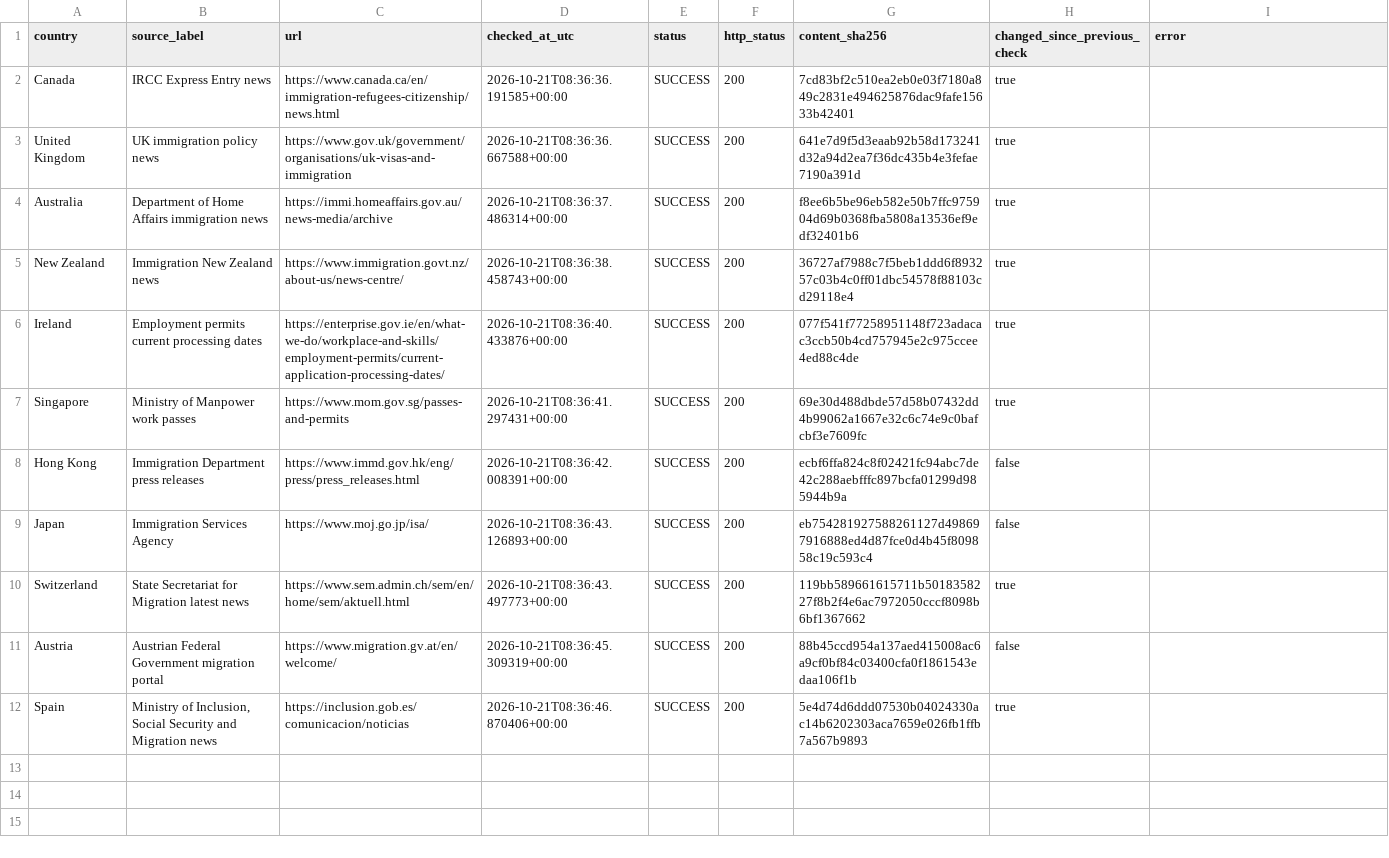
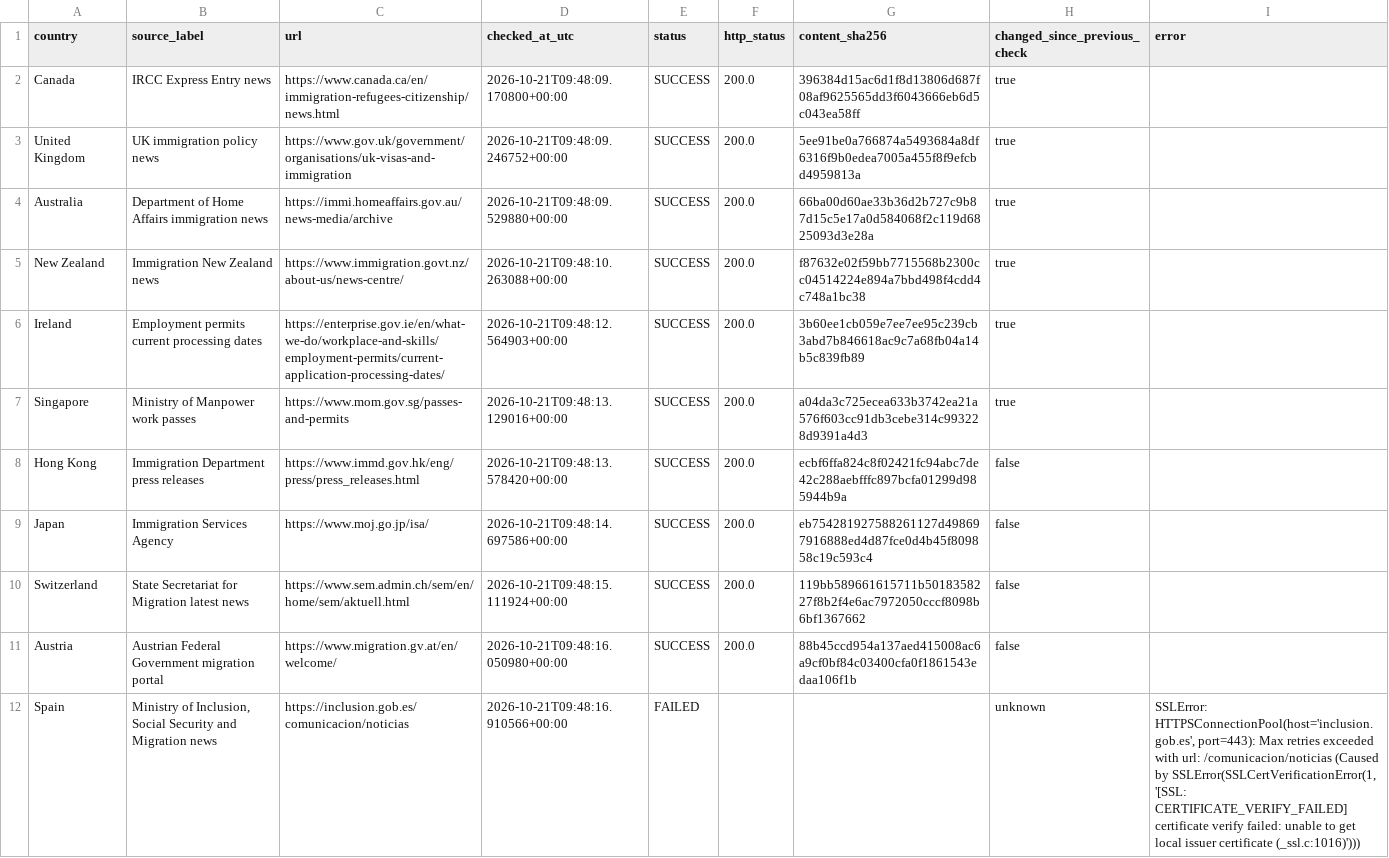
Before and after one commit to schnozenstein/eom-migration-model, a CSV file: metadata/policy_page_watch_status.csv, drawn as a sheet.

```diff
--- a/metadata/policy_page_watch_status.csv
+++ b/metadata/policy_page_watch_status.csv
@@ -1,12 +1,12 @@
 country,source_label,url,checked_at_utc,status,http_status,content_sha256,changed_since_previous_check,error
-Canada,IRCC Express Entry news,https://www.canada.ca/en/immigration-refugees-citizenship/news.html,2026-10-21T08:36:36.191585+00:00,SUCCESS,200,7cd83bf2c510ea2eb0e03f7180a849c2831e494625876dac9fafe15633b42401,true,
-United Kingdom,UK immigration policy news,https://www.gov.uk/government/organisations/uk-visas-and-immigration,2026-10-21T08:36:36.667588+00:00,SUCCESS,200,641e7d9f5d3eaab92b58d173241d32a94d2ea7f36dc435b4e3fefae7190a391d,true,
-Australia,Department of Home Affairs immigration news,https://immi.homeaffairs.gov.au/news-media/archive,2026-10-21T08:36:37.486314+00:00,SUCCESS,200,f8ee6b5be96eb582e50b7ffc975904d69b0368fba5808a13536ef9edf32401b6,true,
-New Zealand,Immigration New Zealand news,https://www.immigration.govt.nz/about-us/news-centre/,2026-10-21T08:36:38.458743+00:00,SUCCESS,200,36727af7988c7f5beb1ddd6f893257c03b4c0ff01dbc54578f88103cd29118e4,true,
-Ireland,Employment permits current processing dates,https://enterprise.gov.ie/en/what-we-do/workplace-and-skills/employment-permits/current-application-processing-dates/,2026-10-21T08:36:40.433876+00:00,SUCCESS,200,077f541f77258951148f723adacac3ccb50b4cd757945e2c975ccee4ed88c4de,true,
-Singapore,Ministry of Manpower work passes,https://www.mom.gov.sg/passes-and-permits,2026-10-21T08:36:41.297431+00:00,SUCCESS,200,69e30d488dbde57d58b07432dd4b99062a1667e32c6c74e9c0bafcbf3e7609fc,true,
-Hong Kong,Immigration Department press releases,https://www.immd.gov.hk/eng/press/press_releases.html,2026-10-21T08:36:42.008391+00:00,SUCCESS,200,ecbf6ffa824c8f02421fc94abc7de42c288aebfffc897bcfa01299d985944b9a,false,
-Japan,Immigration Services Agency,https://www.moj.go.jp/isa/,2026-10-21T08:36:43.126893+00:00,SUCCESS,200,eb754281927588261127d498697916888ed4d87fce0d4b45f809858c19c593c4,false,
-Switzerland,State Secretariat for Migration latest news,https://www.sem.admin.ch/sem/en/home/sem/aktuell.html,2026-10-21T08:36:43.497773+00:00,SUCCESS,200,119bb589661615711b5018358227f8b2f4e6ac7972050cccf8098b6bf1367662,true,
-Austria,Austrian Federal Government migration portal,https://www.migration.gv.at/en/welcome/,2026-10-21T08:36:45.309319+00:00,SUCCESS,200,88b45ccd954a137aed415008ac6a9cf0bf84c03400cfa0f1861543edaa106f1b,false,
-Spain,"Ministry of Inclusion, Social Security and Migration news",https://inclusion.gob.es/comunicacion/noticias,2026-10-21T08:36:46.870406+00:00,SUCCESS,200,5e4d74d6ddd07530b04024330ac14b6202303aca7659e026fb1ffb7a567b9893,true,
+Canada,IRCC Express Entry news,https://www.canada.ca/en/immigration-refugees-citizenship/news.html,2026-10-21T09:48:09.170800+00:00,SUCCESS,200.0,396384d15ac6d1f8d13806d687f08af9625565dd3f6043666eb6d5c043ea58ff,true,
+United Kingdom,UK immigration policy news,https://www.gov.uk/government/organisations/uk-visas-and-immigration,2026-10-21T09:48:09.246752+00:00,SUCCESS,200.0,5ee91be0a766874a5493684a8df6316f9b0edea7005a455f8f9efcbd4959813a,true,
+Australia,Department of Home Affairs immigration news,https://immi.homeaffairs.gov.au/news-media/archive,2026-10-21T09:48:09.529880+00:00,SUCCESS,200.0,66ba00d60ae33b36d2b727c9b87d15c5e17a0d584068f2c119d6825093d3e28a,true,
+New Zealand,Immigration New Zealand news,https://www.immigration.govt.nz/about-us/news-centre/,2026-10-21T09:48:10.263088+00:00,SUCCESS,200.0,f87632e02f59bb7715568b2300cc04514224e894a7bbd498f4cdd4c748a1bc38,true,
+Ireland,Employment permits current processing dates,https://enterprise.gov.ie/en/what-we-do/workplace-and-skills/employment-permits/current-application-processing-dates/,2026-10-21T09:48:12.564903+00:00,SUCCESS,200.0,3b60ee1cb059e7ee7ee95c239cb3abd7b846618ac9c7a68fb04a14b5c839fb89,true,
+Singapore,Ministry of Manpower work passes,https://www.mom.gov.sg/passes-and-permits,2026-10-21T09:48:13.129016+00:00,SUCCESS,200.0,a04da3c725ecea633b3742ea21a576f603cc91db3cebe314c993228d9391a4d3,true,
+Hong Kong,Immigration Department press releases,https://www.immd.gov.hk/eng/press/press_releases.html,2026-10-21T09:48:13.578420+00:00,SUCCESS,200.0,ecbf6ffa824c8f02421fc94abc7de42c288aebfffc897bcfa01299d985944b9a,false,
+Japan,Immigration Services Agency,https://www.moj.go.jp/isa/,2026-10-21T09:48:14.697586+00:00,SUCCESS,200.0,eb754281927588261127d498697916888ed4d87fce0d4b45f809858c19c593c4,false,
+Switzerland,State Secretariat for Migration latest news,https://www.sem.admin.ch/sem/en/home/sem/aktuell.html,2026-10-21T09:48:15.111924+00:00,SUCCESS,200.0,119bb589661615711b5018358227f8b2f4e6ac7972050cccf8098b6bf1367662,false,
+Austria,Austrian Federal Government migration portal,https://www.migration.gv.at/en/welcome/,2026-10-21T09:48:16.050980+00:00,SUCCESS,200.0,88b45ccd954a137aed415008ac6a9cf0bf84c03400cfa0f1861543edaa106f1b,false,
+Spain,"Ministry of Inclusion, Social Security and Migration news",https://inclusion.gob.es/comunicacion/noticias,2026-10-21T09:48:16.910566+00:00,FAILED,,,unknown,"SSLError: HTTPSConnectionPool(host='inclusion.gob.es', port=443): Max retries exceeded with url: /comunicacion/noticias (Caused by SSLError(SSLCertVerificationError(1, '[SSL: CERTIFICATE_VERIFY_FAILED] certificate verify failed: unable to get local issuer certificate (_ssl.c:1016)')))"
```
Also changed, not shown: data/geographical_uncertainty_inputs.csv, data/raw/brazil_world_bank_macro.csv, 18 other files.
